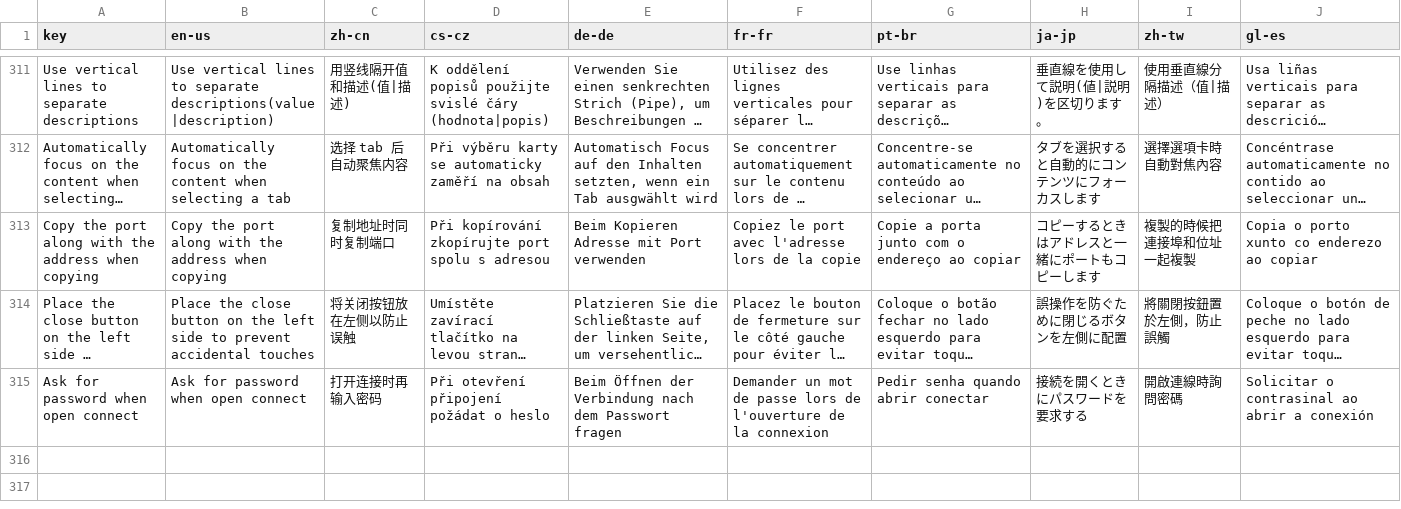
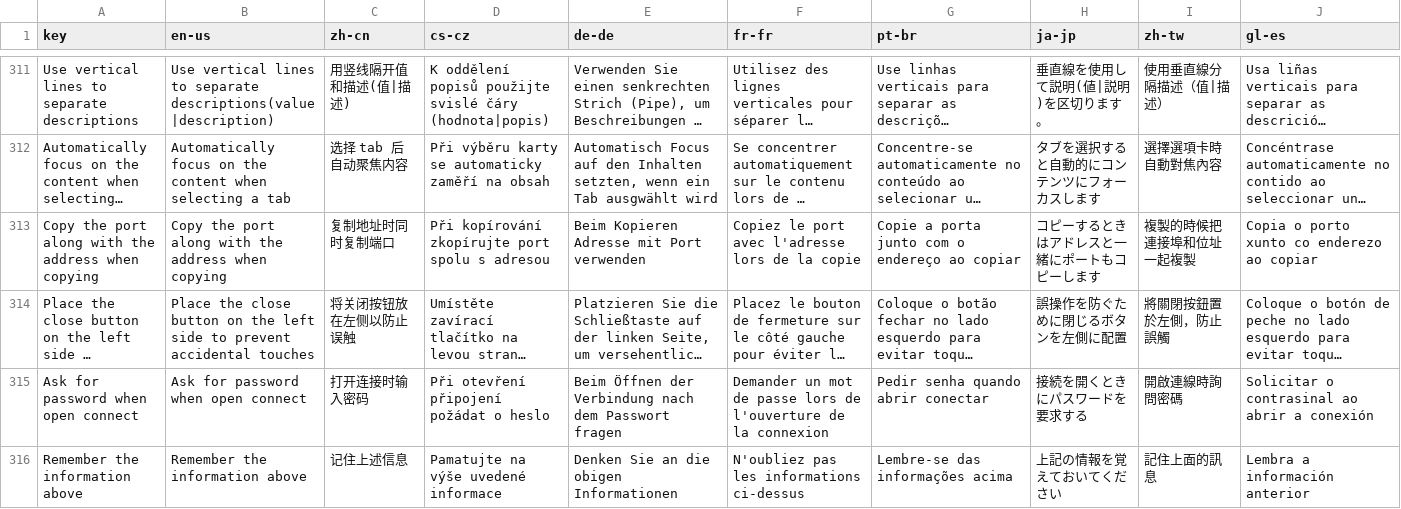
Before and after one commit to 1Remote/1Remote, a CSV file: Ui/Resources/Languages/glossary_translated_by_google.csv, drawn as a sheet; only a part is shown, gaps mark what is left out; long unchanged cells end in …; rows hold the shown columns only; the diff names each change by its address in the sheet, - before the commit and + after, or states it on an @@ line.

```diff
--- a/Ui/Resources/Languages/glossary_translated_by_google.csv
+++ b/Ui/Resources/Languages/glossary_translated_by_google.csv
-C315 (zh-cn): 打开连接时再输入密码
+C315 (zh-cn): 打开连接时输入密码
+row 316: Remember the information above | Remember the information above | 记住上述信息 | Pamatujte na výše uvedené informace | Denken Sie an die obigen Informationen | N'oubliez pas les informations ci-dessus | Lembre-se das informações acima | 上記の情報を覚えておいてください | 記住上面的訊息 | Lembra a información anterior
```
Also changed, not shown: Ui/Resources/Languages/glossary.csv, 23 other files.
